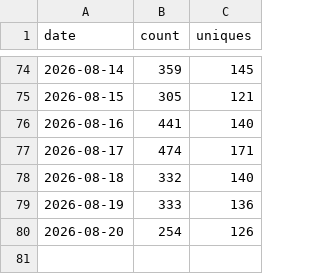
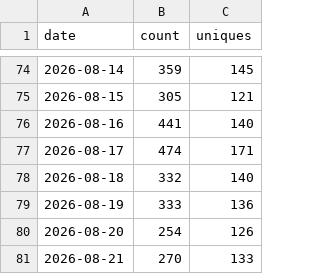
Before and after one commit to EstusFlask/storyforge, a CSV file: data/traffic/views.csv, drawn as a sheet; only a part is shown, gaps mark what is left out; the diff names each change by its address in the sheet, - before the commit and + after, or states it on an @@ line.

```diff
--- a/data/traffic/views.csv
+++ b/data/traffic/views.csv
+row 81: 2026-08-21 | 270 | 133
```
Also changed, not shown: data/traffic/clones.csv, data/traffic/release-assets.csv.
